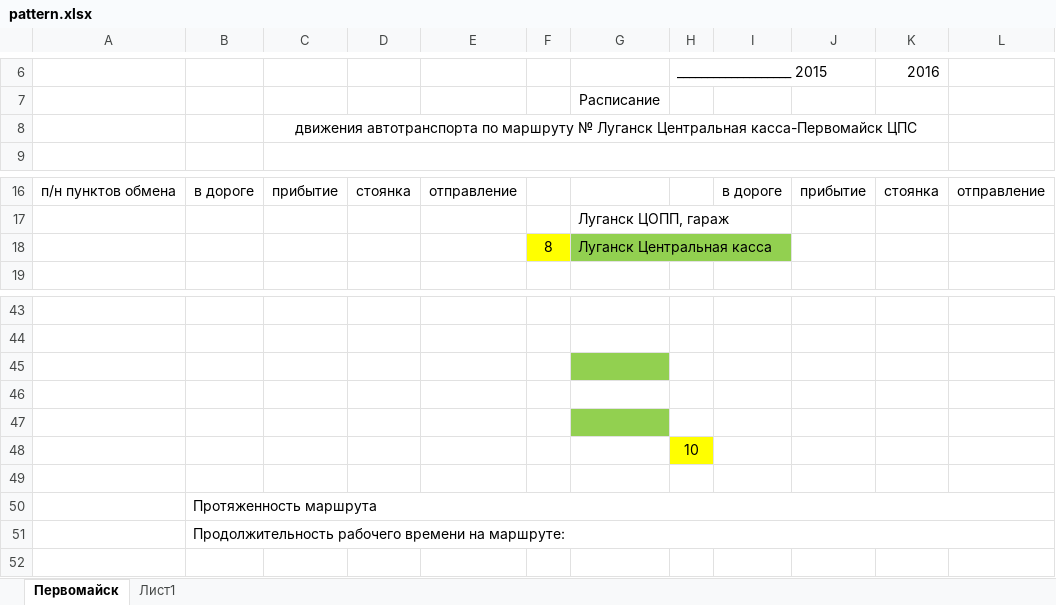
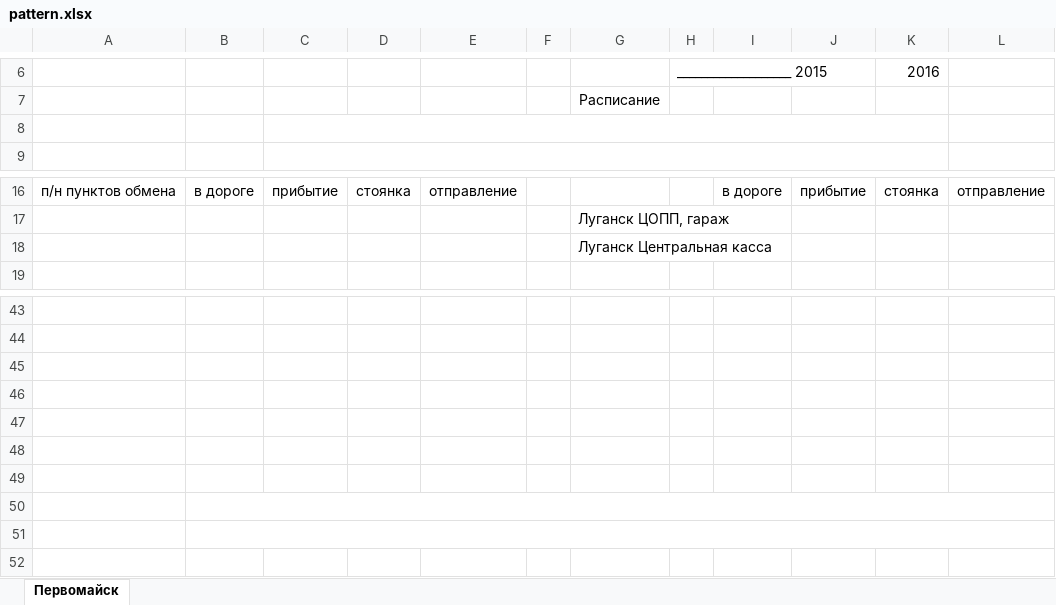
Before and after one commit to chelnikovss/yii22, an Excel workbook: web/patternxsl/pattern.xlsx, sheet Первомайск, drawn as a sheet; only a part is shown, gaps mark what is left out; values as stored, in another font and other column widths than the file's, no borders; removed rows and columns are numbered as before the commit, all else as after; the diff names each change by its address in the sheet, - before the commit and + after, or states it on an @@ line.

```diff
--- a/web/patternxsl/pattern.xlsx (sheet Первомайск)
+++ b/web/patternxsl/pattern.xlsx (sheet Первомайск)
-sheet tab: Лист1
-C8: движения автотранспорта по маршруту № Луганск Центральная касса-Первомайск ЦПС
+C8: (empty)
-F18: 8
+F18: (empty)
-F18 fill: #FFFF00
+F18 fill: none
-G18 fill: #92D050
+G18 fill: none
-G45 fill: #92D050
+G45 fill: none
-G47 fill: #92D050
+G47 fill: none
-row 48:  |  |  |  |  |  |  | 10
-B49: Протяженность маршрута
+B49: (empty)
-B50:L50 merged
-B50: Продолжительность рабочего времени на маршруте:
+B50: (empty)
+row 51: (empty)
```
Also changed, not shown: 3 other files.
